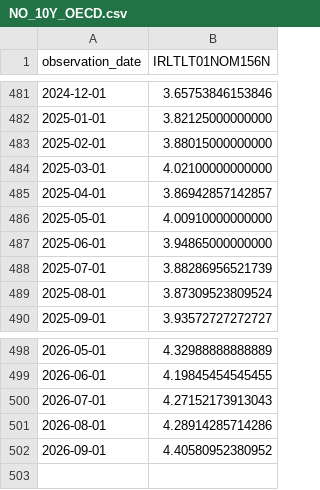
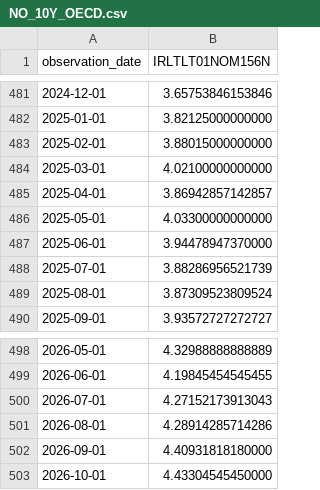
Before and after one commit to Kozienice/oslo-bors-dane-, a CSV file: data/represja/raw/fred/NO_10Y_OECD.csv, drawn as a sheet; only a part is shown, gaps mark what is left out.

```diff
--- a/data/represja/raw/fred/NO_10Y_OECD.csv
+++ b/data/represja/raw/fred/NO_10Y_OECD.csv
@@ -485,4 +485,4 @@ observation_date,IRLTLT01NOM156N
 2025-04-01,3.86942857142857
-2025-05-01,4.00910000000000
-2025-06-01,3.94865000000000
+2025-05-01,4.03300000000000
+2025-06-01,3.94478947370000
 2025-07-01,3.88286956521739
@@ -501,2 +501,3 @@ observation_date,IRLTLT01NOM156N
 2026-08-01,4.28914285714286
-2026-09-01,4.40580952380952
+2026-09-01,4.40931818180000
+2026-10-01,4.43304545450000
```
Also changed, not shown: data/represja/raw/fred/US_10Y.csv, data/represja/raw/fred/US_10Y_REALNA.csv, 27 other files.
